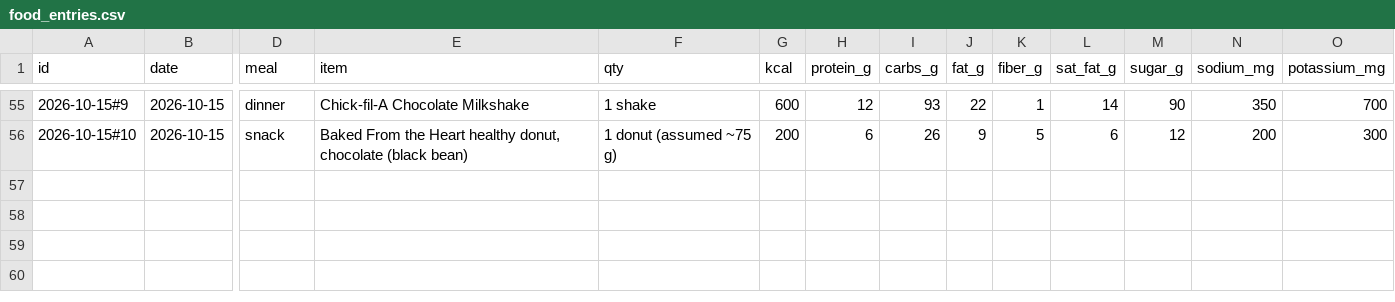
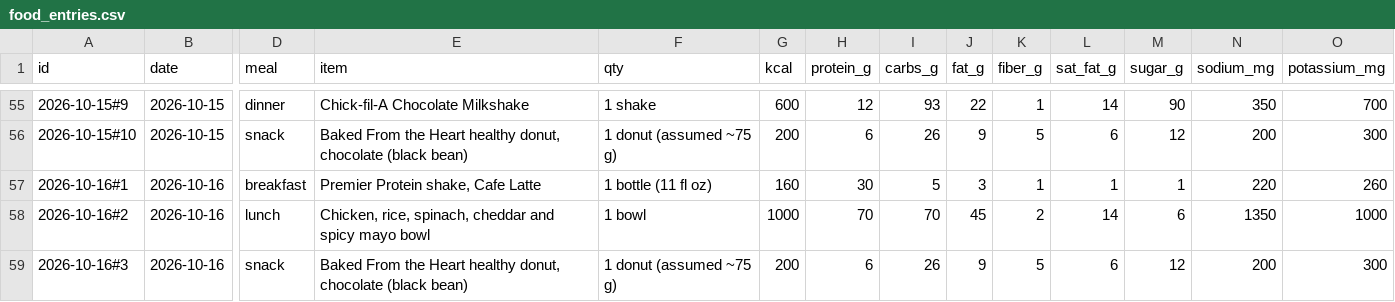
Before and after one commit to bro2jo/leyenda, a CSV file: real/logs/food_entries.csv, drawn as a sheet; only a part is shown, gaps mark what is left out; rows hold the shown columns only; the diff names each change by its address in the sheet, - before the commit and + after, or states it on an @@ line.

```diff
--- a/real/logs/food_entries.csv
+++ b/real/logs/food_entries.csv
+row 57: 2026-10-16#1 | 2026-10-16 | breakfast | Premier Protein shake, Cafe Latte | 1 bottle (11 fl oz) | 160 | 30 | 5 | 3 | 1 | 1 | 1 | 220 | 260
+row 58: 2026-10-16#2 | 2026-10-16 | lunch | Chicken, rice, spinach, cheddar and spicy mayo bowl | 1 bowl | 1000 | 70 | 70 | 45 | 2 | 14 | 6 | 1350 | 1000
+row 59: 2026-10-16#3 | 2026-10-16 | snack | Baked From the Heart healthy donut, chocolate (black bean) | 1 donut (assumed ~75 g) | 200 | 6 | 26 | 9 | 5 | 6 | 12 | 200 | 300
```
Also changed, not shown: engine/deeds.csv, real/logs/nutrition_log.csv, 5 other files.
